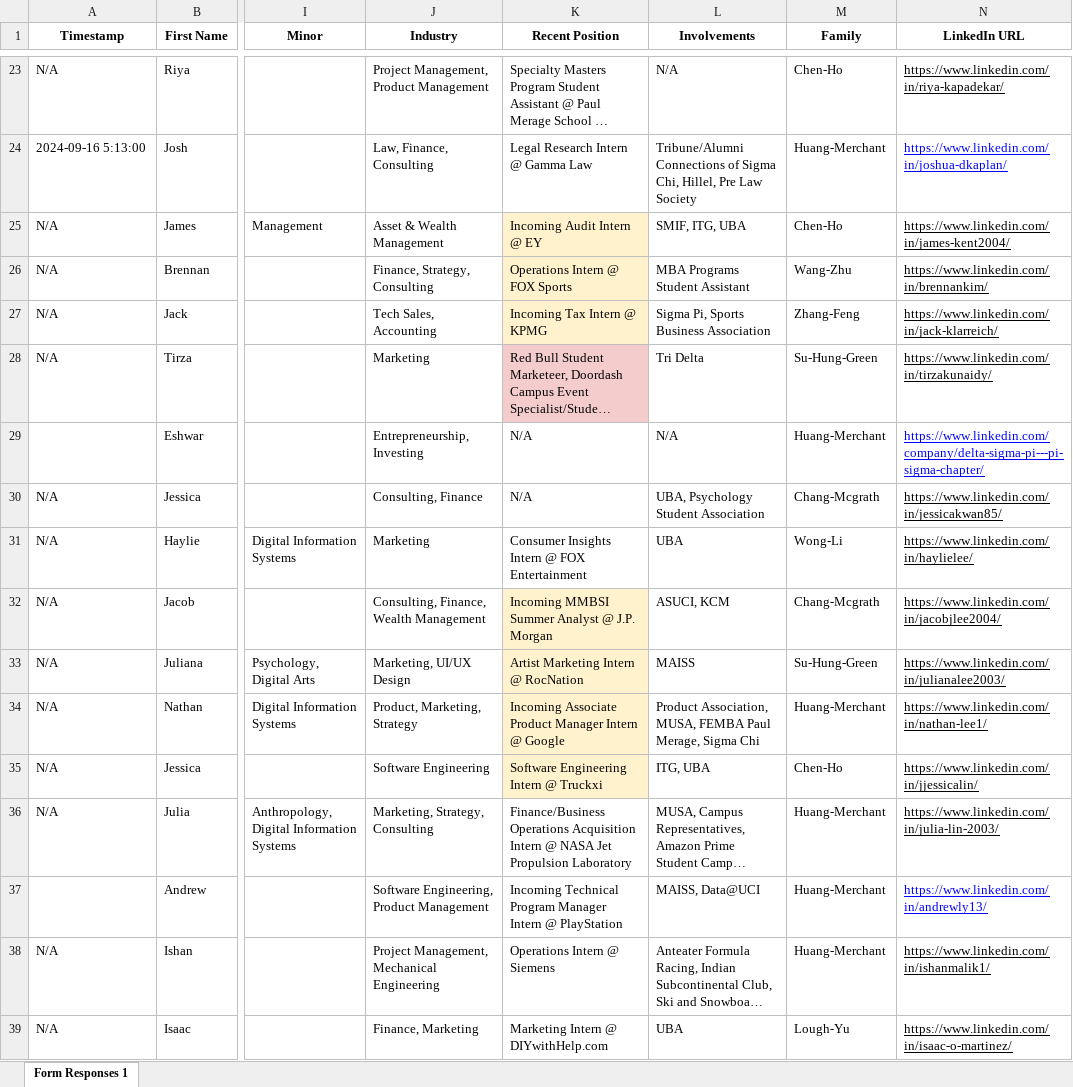
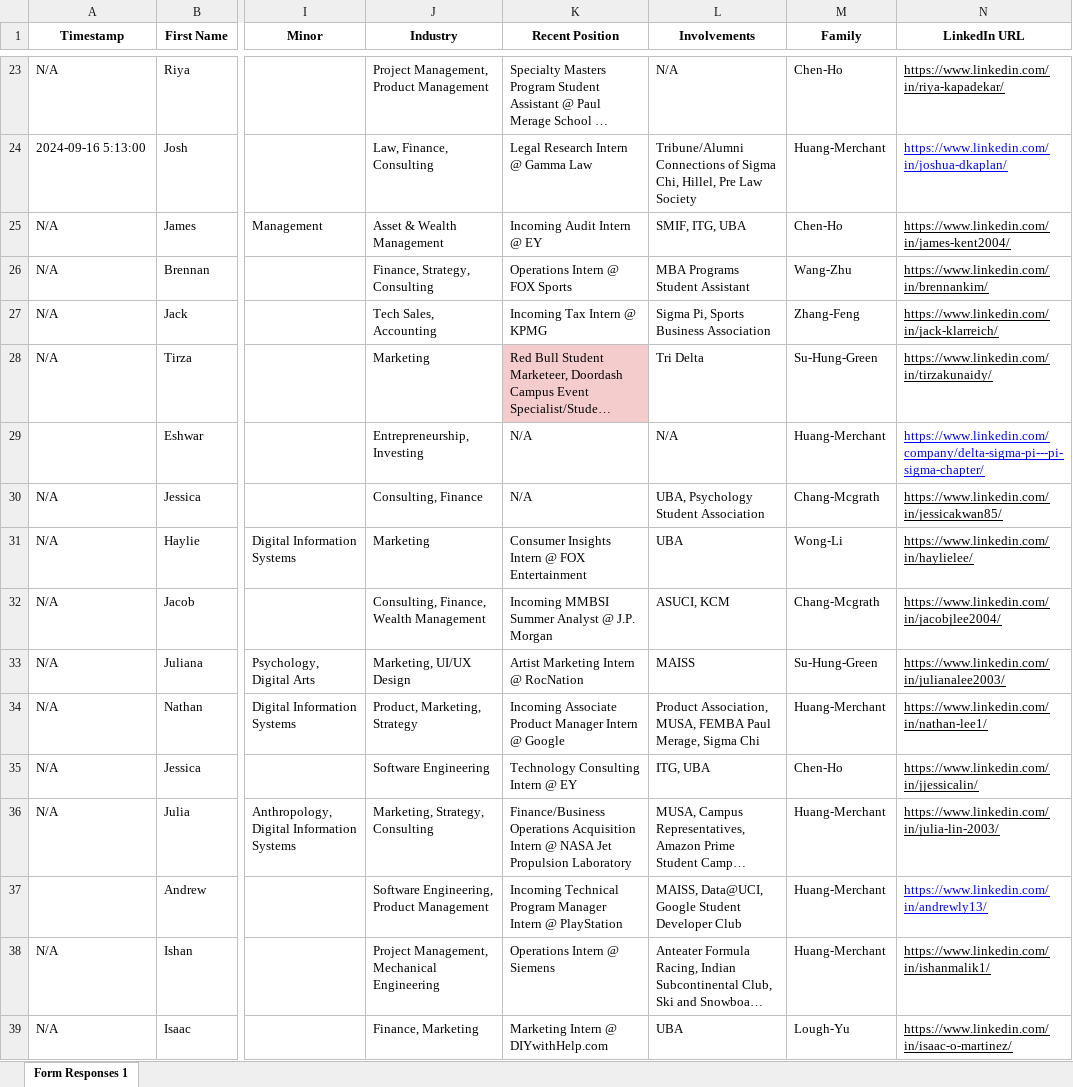
Before and after one commit to dspuci/dspuci-website-gatsby, an Excel workbook: src/data/current_data/bios_currentdata.xlsx, sheet Form Responses 1, drawn as a sheet; only a part is shown, gaps mark what is left out; long unchanged cells end in …; values as stored, in another font and other column widths than the file's, no borders; charts and pictures not drawn; the diff covers the shown part only; the diff names each change by its address in the sheet, - before the commit and + after, or states it on an @@ line.

```diff
--- a/src/data/current_data/bios_currentdata.xlsx (sheet Form Responses 1)
+++ b/src/data/current_data/bios_currentdata.xlsx (sheet Form Responses 1)
-K25:K27 fill: #FFF2CC
+K25:K27 fill: none
-K32:K35 fill: #FFF2CC
+K32:K35 fill: none
-K35 (Recent Position): Software Engineering Intern @ Truckxi
+K35 (Recent Position): Technology Consulting Intern @ EY
-L37 (Involvements): MAISS, Data@UCI
+L37 (Involvements): MAISS, Data@UCI, Google Student Developer Club
```
Also changed, not shown: 2 edited cells and cell formats elsewhere in this sheet, src/data/careers.xlsx, 4 other files.
